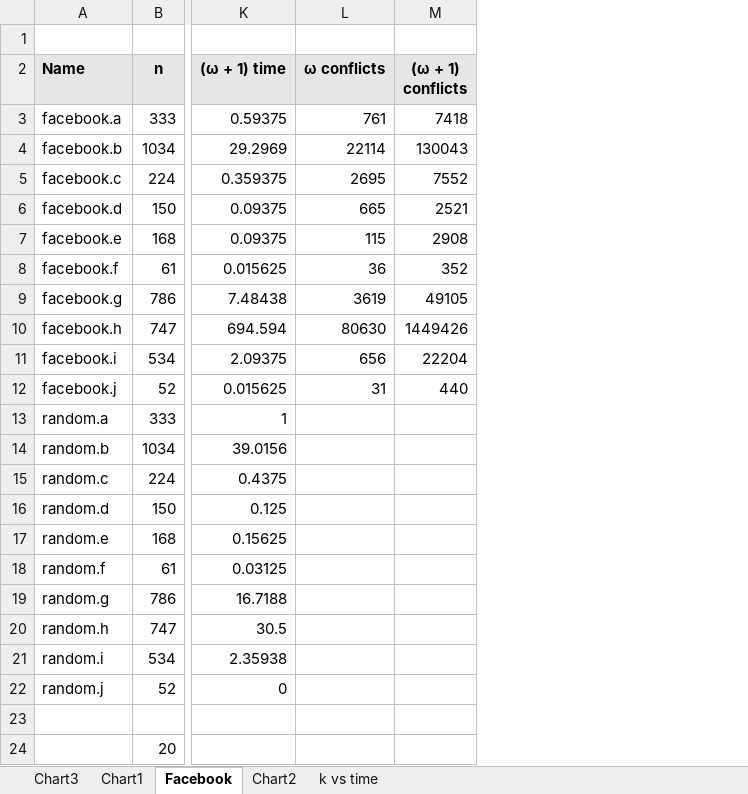
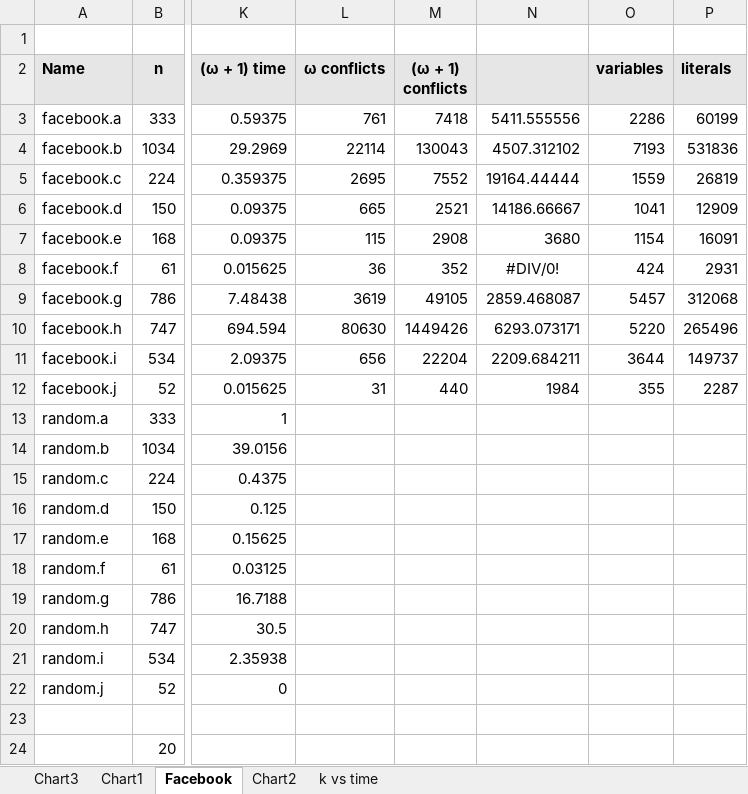
Before and after one commit to moward/CliqueSolver, an Excel workbook: doc/datasets.xlsx, sheet Facebook, drawn as a sheet; only a part is shown, gaps mark what is left out; values as stored, in another font and other column widths than the file's, no borders; the diff names each change by its address in the sheet, - before the commit and + after, or states it on an @@ line.

```diff
--- a/doc/datasets.xlsx (sheet Facebook)
+++ b/doc/datasets.xlsx (sheet Facebook)
+column N, rows 3-12: 5411.555556 | 4507.312102 | 19164.44444 | 14186.66667 | 3680 | #DIV/0! | 2859.468087 | 6293.073171 | 2209.684211 | 1984
+column O (variables), rows 3-12: 2286 | 7193 | 1559 | 1041 | 1154 | 424 | 5457 | 5220 | 3644 | 355
+column P (literals), rows 3-12: 60199 | 531836 | 26819 | 12909 | 16091 | 2931 | 312068 | 265496 | 149737 | 2287
```
Also changed, not shown: 31 other files.
